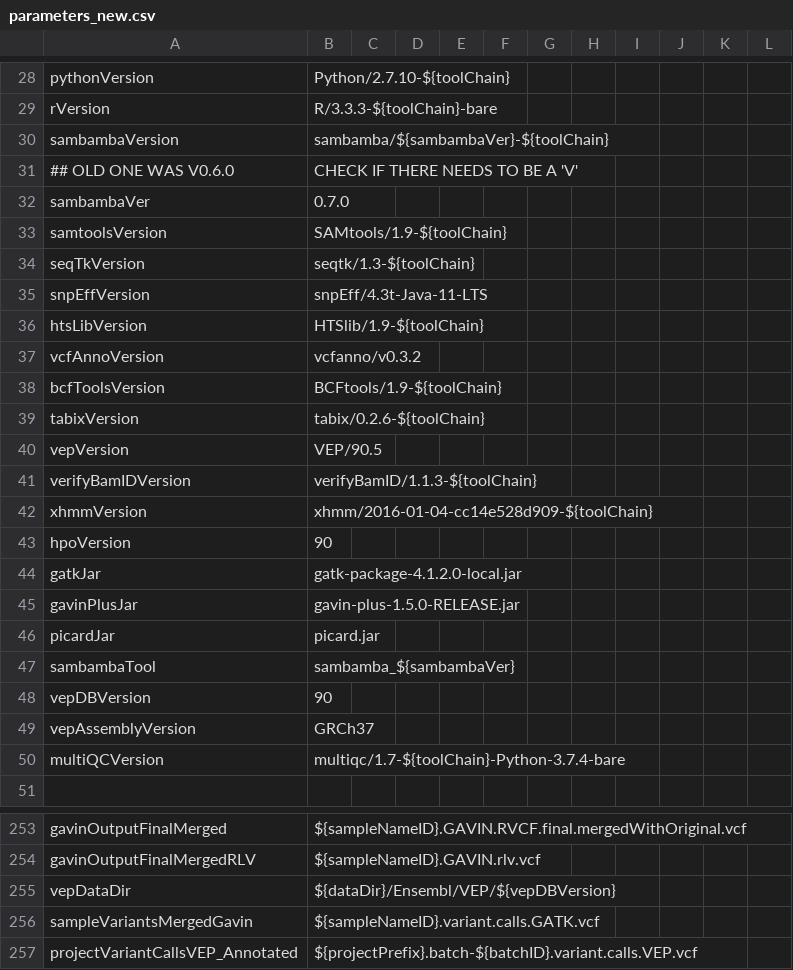
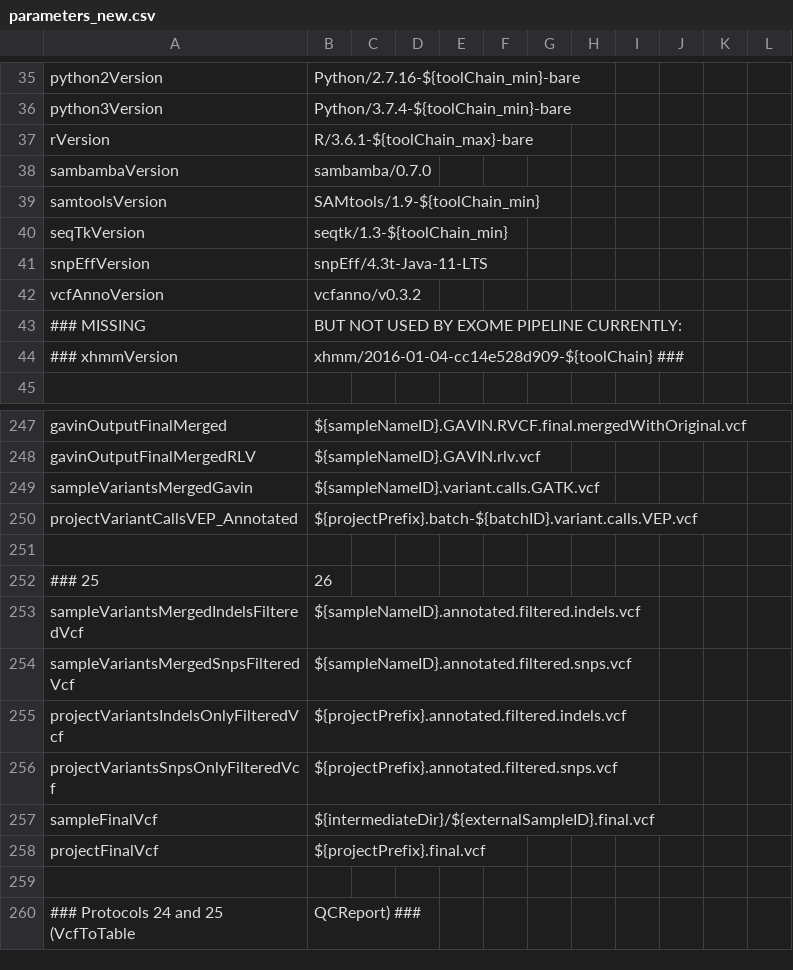
Before and after one commit to molgenis/NGS_DNA, a CSV file: parameters_new.csv, drawn as a sheet; only a part is shown, gaps mark what is left out; the shorter side is filled out with more unchanged rows; removed rows and columns are numbered as before the commit, all else as after; the diff covers the shown part only; the diff names each change by its address in the sheet, - before the commit and + after, or states it on an @@ line.

Commit message:
First pass of updating tool versions.
Also removed several deprecated tools and noted where some required tools are missing.:

```diff
--- a/parameters_new.csv
+++ b/parameters_new.csv
-A35: pythonVersion
+A35: python2Version
-B35: Python/2.7.10-${toolChain}
+B35: Python/2.7.16-${toolChain_min}-bare
+row 36: python3Version | Python/3.7.4-${toolChain_min}-bare
-B37: R/3.3.3-${toolChain}-bare
+B37: R/3.6.1-${toolChain_max}-bare
-B38: sambamba/${sambambaVer}-${toolChain}
+B38: sambamba/0.7.0
-row 31: ## OLD ONE WAS V0.6.0 | CHECK IF THERE NEEDS TO BE A 'V'
-row 32: sambambaVer | 0.7.0
-B39: SAMtools/1.9-${toolChain}
+B39: SAMtools/1.9-${toolChain_min}
-B40: seqtk/1.3-${toolChain}
+B40: seqtk/1.3-${toolChain_min}
-row 36: htsLibVersion | HTSlib/1.9-${toolChain}
-row 38: bcfToolsVersion | BCFtools/1.9-${toolChain}
-row 39: tabixVersion | tabix/0.2.6-${toolChain}
-row 40: vepVersion | VEP/90.5
-row 41: verifyBamIDVersion | verifyBamID/1.1.3-${toolChain}
+row 43: ### MISSING | BUT NOT USED BY EXOME PIPELINE CURRENTLY:
-A44: xhmmVersion
+A44: ### xhmmVersion
-B44: xhmm/2016-01-04-cc14e528d909-${toolChain}
+B44: xhmm/2016-01-04-cc14e528d909-${toolChain} ###
-row 43: hpoVersion | 90
-row 44: gatkJar | gatk-package-4.1.2.0-local.jar
@@ row 45 moved to row 21: gavinPlusJar @@
@@ row 46 moved to row 32: picardJar @@
-row 47: sambambaTool | sambamba_${sambambaVer}
-row 48: vepDBVersion | 90
-row 49: vepAssemblyVersion | GRCh37
-row 50: multiQCVersion | multiqc/1.7-${toolChain}-Python-3.7.4-bare
-row 255: vepDataDir | ${dataDir}/Ensembl/VEP/${vepDBVersion}
```
Also changed, not shown: 11 added rows, 6 removed rows and 13 edited cells elsewhere in this file.
